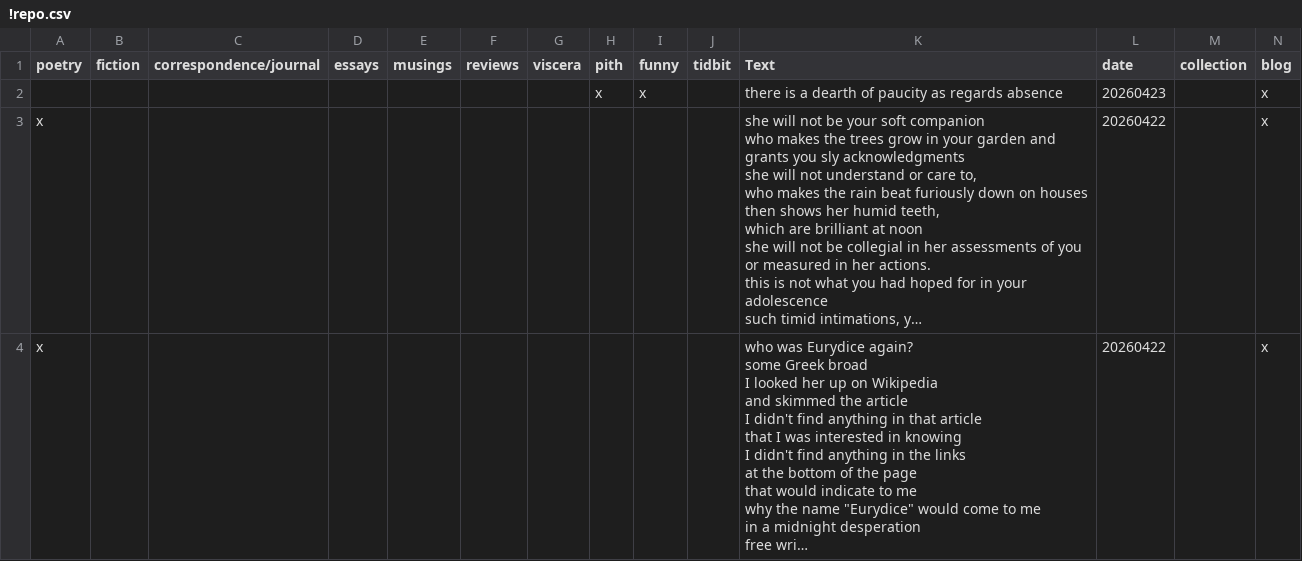
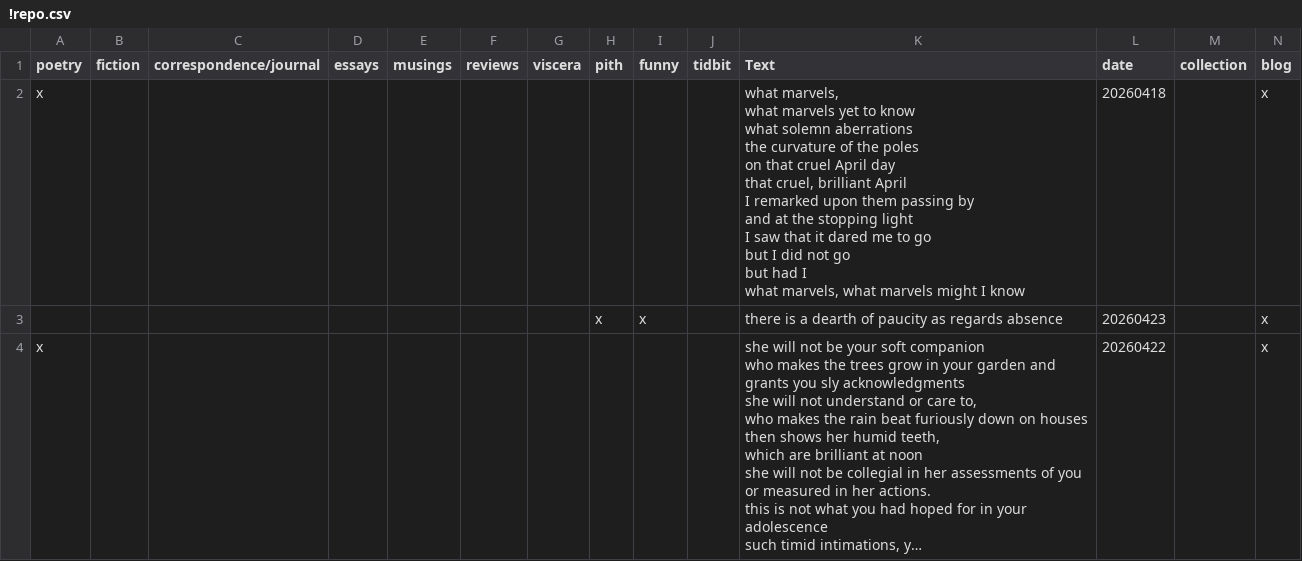
Before and after one commit to 2gnoil/site, a CSV file: !repo.csv, drawn as a sheet; only a part is shown; the shorter side is filled out with more unchanged rows; long unchanged cells end in …; rows hold the shown columns only; ↵ is a line break in a cell; the diff names each change by its address in the sheet, - before the commit and + after, or states it on an @@ line.

Commit message:
Add files via upload

```diff
--- a/!repo.csv
+++ b/!repo.csv
+row 2: x |  |  |  |  |  |  |  |  |  | what marvels, ↵ what marvels yet to know ↵ what solemn aberrations ↵ the curvature of the poles ↵ on that cruel April day ↵ that cruel, brilliant April ↵ I remarked upon them passing by ↵ and at the stopping light ↵ I saw that it dared me to go ↵ but I did not go ↵ but had I ↵ what marvels, what marvels might I know | 20260418 |  | x
```
